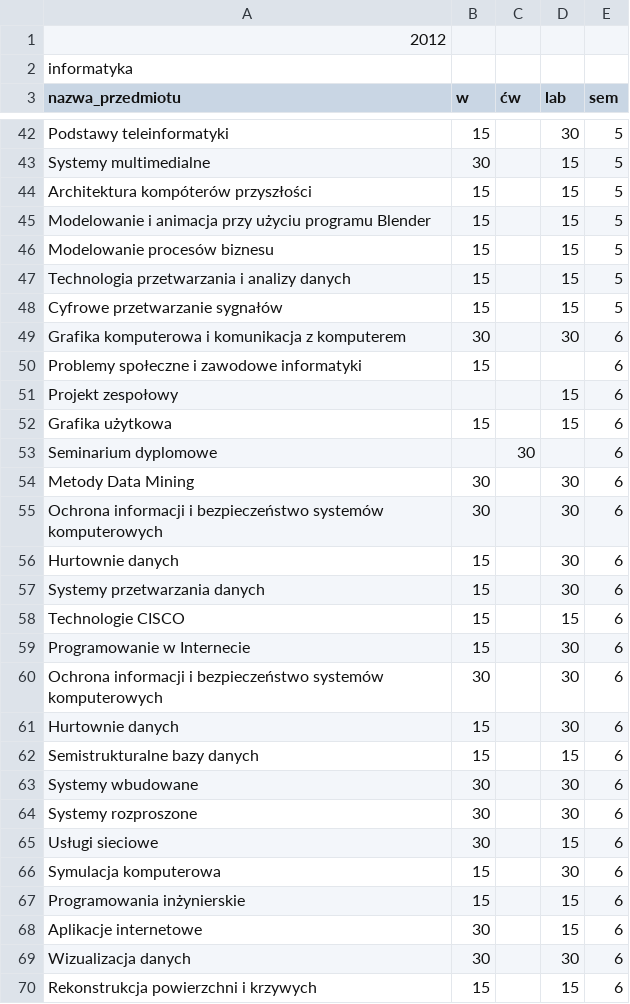
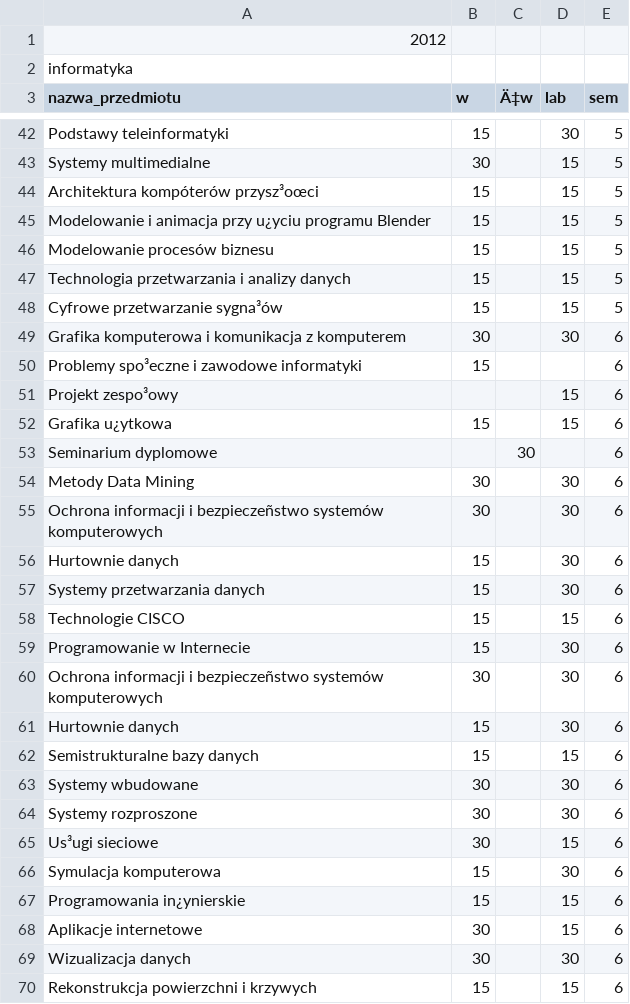
Before and after one commit to romanv6/katedraProject, a CSV file: pliki z danymi/Program-nauczania-INF-2012.csv, drawn as a sheet; only a part is shown, gaps mark what is left out; the diff covers the shown part only; the diff names each change by its address in the sheet, - before the commit and + after, or states it on an @@ line.

```diff
--- a/pliki z danymi/Program-nauczania-INF-2012.csv
+++ b/pliki z danymi/Program-nauczania-INF-2012.csv
-C3: ćw
+C3: Ä‡w
-A44 (nazwa_przedmiotu): Architektura kompóterów przyszłości
+A44 (nazwa_przedmiotu): Architektura kompóterów przysz³oœci
-A45 (nazwa_przedmiotu): …animacja przy użyciu programu Blender
+A45 (nazwa_przedmiotu): …animacja przy u¿yciu programu Blender
-A48 (nazwa_przedmiotu): Cyfrowe przetwarzanie sygnałów
+A48 (nazwa_przedmiotu): Cyfrowe przetwarzanie sygna³ów
-A50 (nazwa_przedmiotu): Problemy społeczne i zawodowe informatyki
+A50 (nazwa_przedmiotu): Problemy spo³eczne i zawodowe informatyki
-A51 (nazwa_przedmiotu): Projekt zespołowy
+A51 (nazwa_przedmiotu): Projekt zespo³owy
-A52 (nazwa_przedmiotu): Grafika użytkowa
+A52 (nazwa_przedmiotu): Grafika u¿ytkowa
-A55 (nazwa_przedmiotu): …informacji i bezpieczeństwo systemów komputerowych
+A55 (nazwa_przedmiotu): …informacji i bezpieczeñstwo systemów komputerowych
-A60 (nazwa_przedmiotu): …informacji i bezpieczeństwo systemów komputerowych
+A60 (nazwa_przedmiotu): …informacji i bezpieczeñstwo systemów komputerowych
-A65 (nazwa_przedmiotu): Usługi sieciowe
+A65 (nazwa_przedmiotu): Us³ugi sieciowe
-A67 (nazwa_przedmiotu): Programowania inżynierskie
+A67 (nazwa_przedmiotu): Programowania in¿ynierskie
```
Also changed, not shown: 15 edited cells elsewhere in this file, pliki z danymi/Program-nauczania-INF-2013.csv, pliki z danymi/Program-nauczania-INF-2014.csv, 3 other files.
